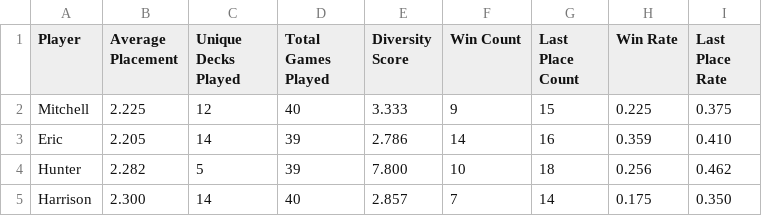
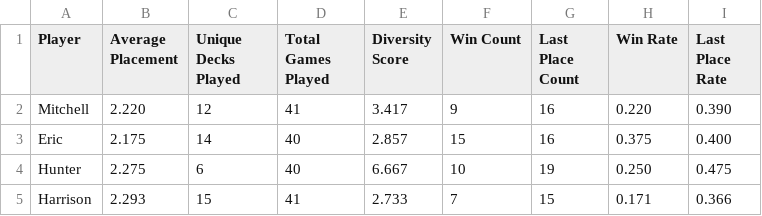
Before and after one commit to mchrist96/Magic-the-Gathering-Results, a CSV file: data/player_summary.csv, drawn as a sheet.

```diff
--- a/data/player_summary.csv
+++ b/data/player_summary.csv
@@ -1,5 +1,5 @@
 Player,Average Placement,Unique Decks Played,Total Games Played,Diversity Score,Win Count,Last Place Count,Win Rate,Last Place Rate
-Mitchell,2.225,12,40,3.333,9,15,0.225,0.375
-Eric,2.205,14,39,2.786,14,16,0.359,0.410
-Hunter,2.282,5,39,7.800,10,18,0.256,0.462
-Harrison,2.300,14,40,2.857,7,14,0.175,0.350
+Mitchell,2.220,12,41,3.417,9,16,0.220,0.390
+Eric,2.175,14,40,2.857,15,16,0.375,0.400
+Hunter,2.275,6,40,6.667,10,19,0.250,0.475
+Harrison,2.293,15,41,2.733,7,15,0.171,0.366
```
Also changed, not shown: data/deck_results.csv, data/deck_results_5_or_more_games.csv, 1 other file.
